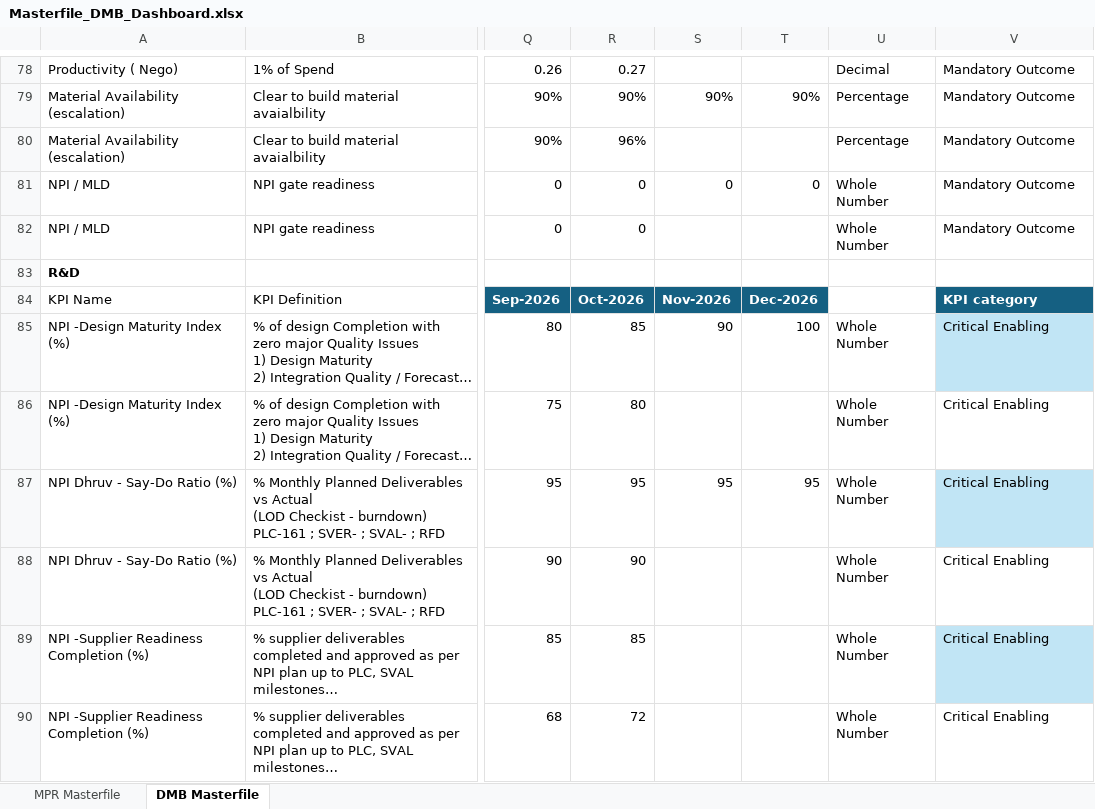
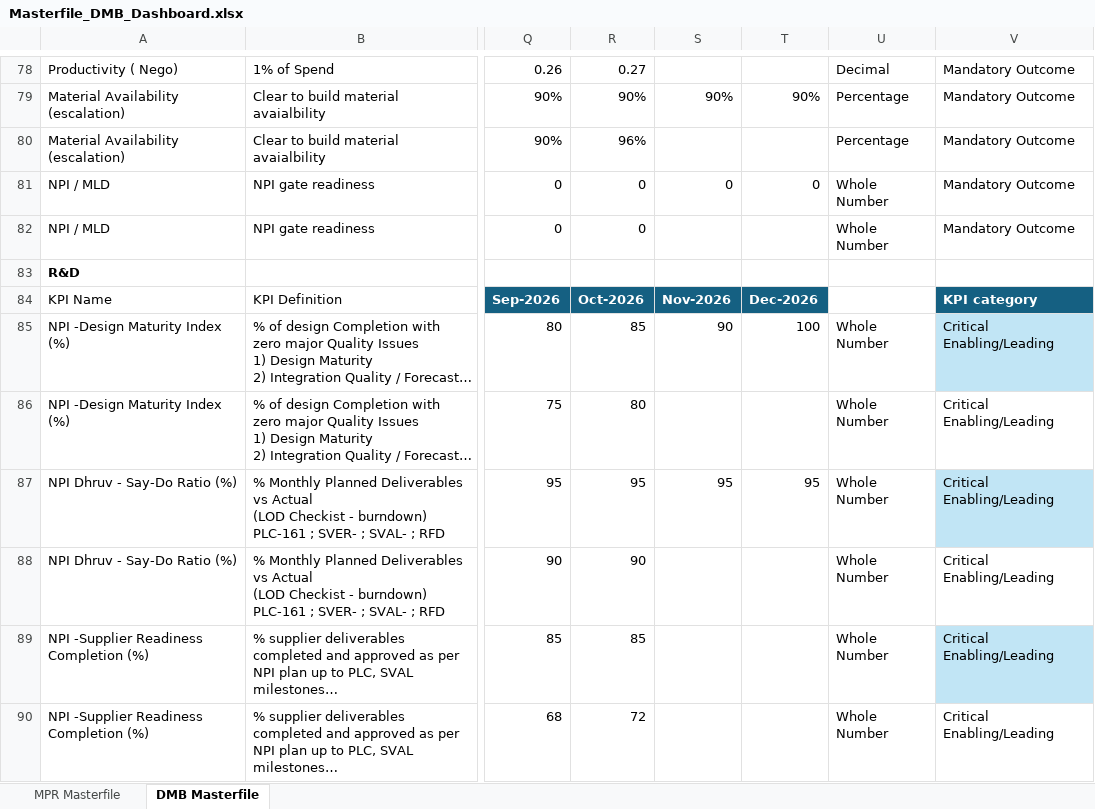
Before and after one commit to pratibha131/DMB-Dashboard, an Excel workbook: data/Masterfile_DMB_Dashboard.xlsx, sheet DMB Masterfile, drawn as a sheet; only a part is shown, gaps mark what is left out; long unchanged cells end in …; values as stored, in another font and other column widths than the file's, no borders; table styles not drawn; the diff covers the shown part only; the diff names each change by its address in the sheet, - before the commit and + after, or states it on an @@ line.

Commit message:
Auto-sync Masterfile_DMB_Dashboard.xlsx from SharePoint via live sync [skip ci]

```diff
--- a/data/Masterfile_DMB_Dashboard.xlsx (sheet DMB Masterfile)
+++ b/data/Masterfile_DMB_Dashboard.xlsx (sheet DMB Masterfile)
-V85:V90: Critical Enabling
+V85:V90: Critical Enabling/Leading
```
Also changed, not shown: 109 edited cells elsewhere in this sheet, sheet MPR Masterfile, hidden cells.
